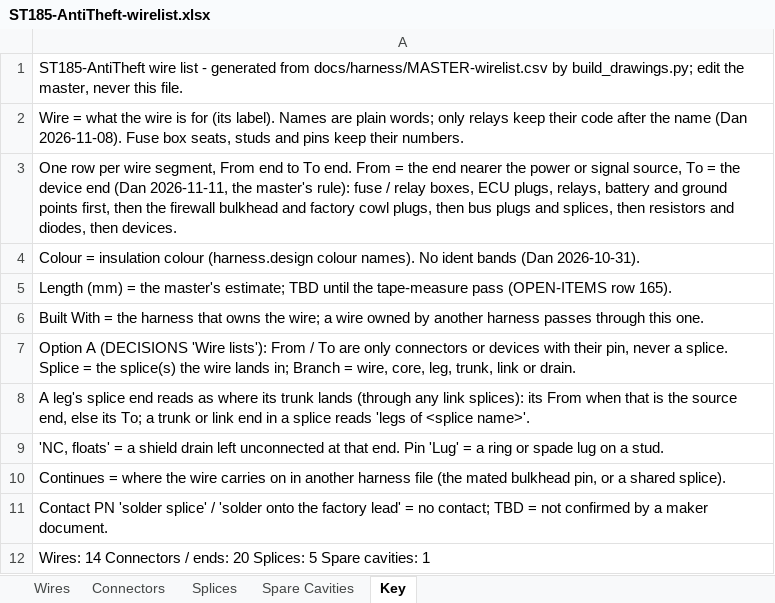
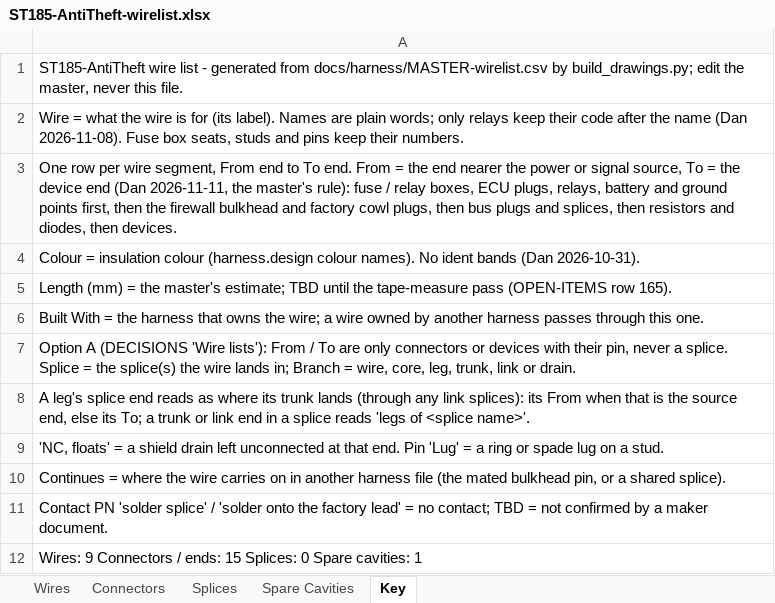
Before and after one commit to living-relation/st185-link-ecu-config, an Excel workbook: docs/harness/wirelists/ST185-AntiTheft-wirelist.xlsx, sheet Key, drawn as a sheet; values as stored, in another font and other column widths than the file's, no borders; the diff names each change by its address in the sheet, - before the commit and + after, or states it on an @@ line.

```diff
--- a/docs/harness/wirelists/ST185-AntiTheft-wirelist.xlsx (sheet Key)
+++ b/docs/harness/wirelists/ST185-AntiTheft-wirelist.xlsx (sheet Key)
-A12: Wires: 14 Connectors / ends: 20 Splices: 5 Spare cavities:…
+A12: Wires: 9 Connectors / ends: 15 Splices: 0 Spare cavities:…
```
Also changed, not shown: sheet Wires, sheet Splices, sheet Connectors, docs/harness/wirelists/ST185-AB-cabin-wirelist.xlsx, docs/harness/wirelists/ST185-AB-engine-wirelist.xlsx, 21 other files.
